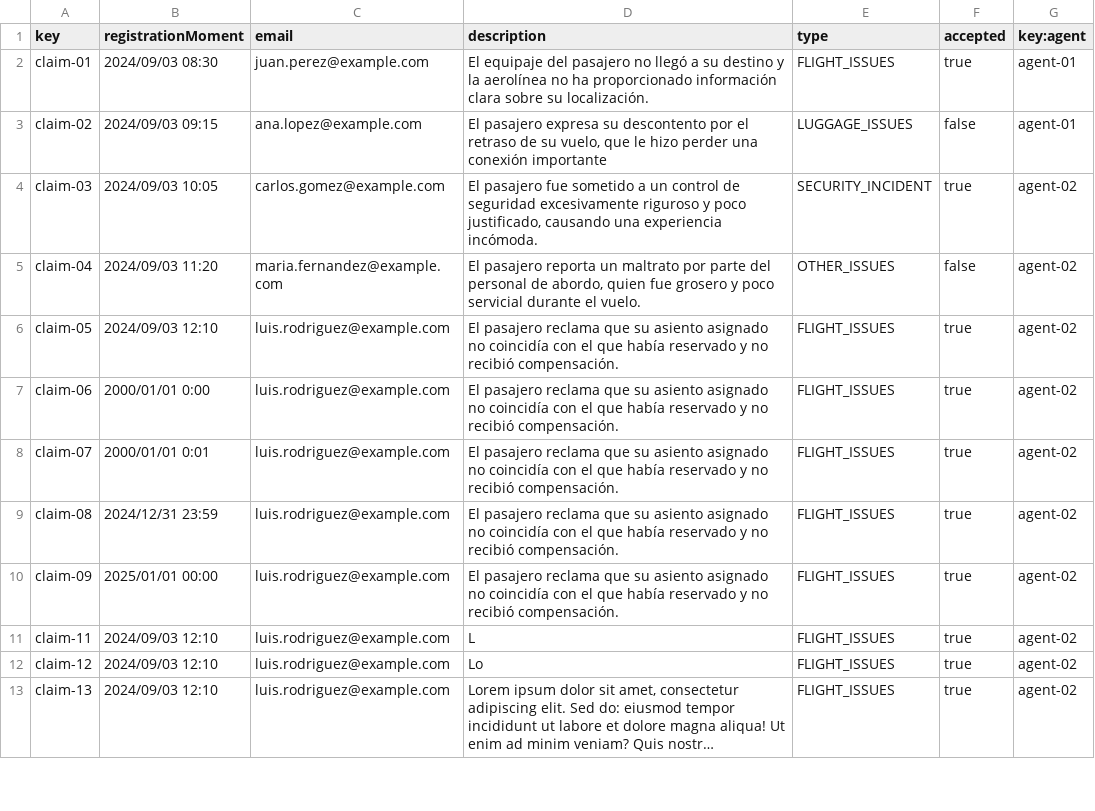
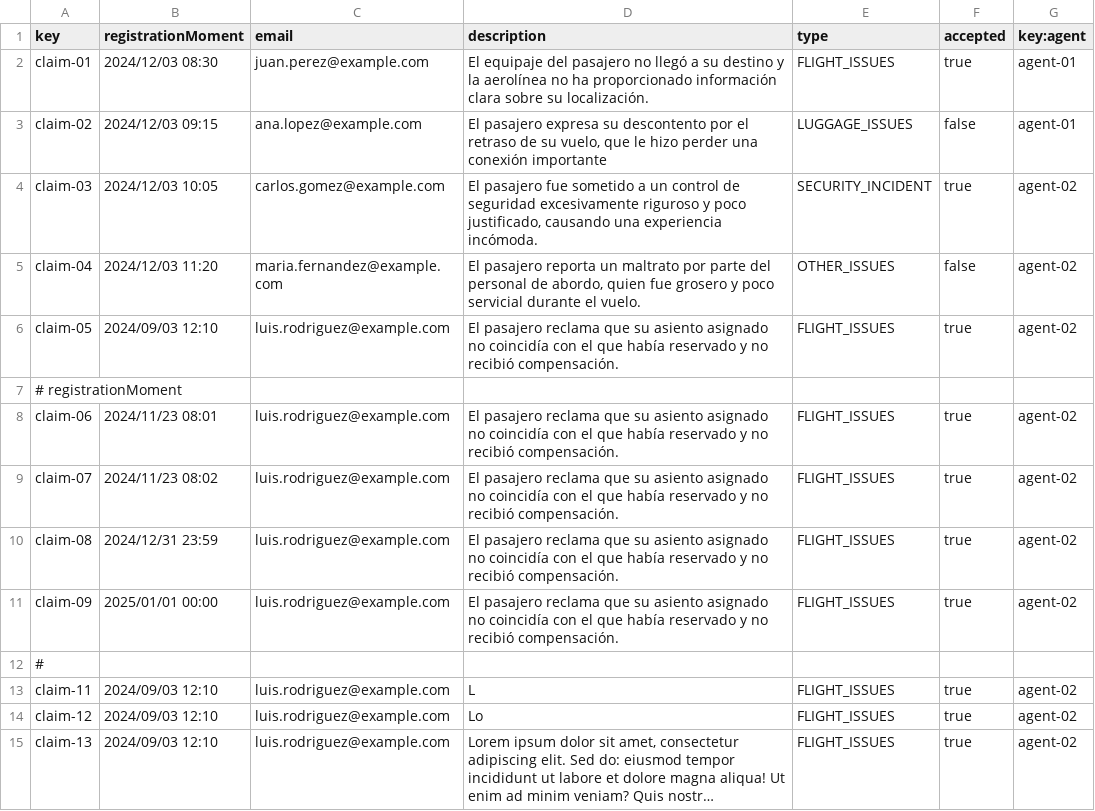
Before and after one commit to DP2-C1-060/Acme-ANS-C2, a CSV file: src/main/resources/WEB-INF/data/sample/claim.csv, drawn as a sheet; only a part is shown; long unchanged cells end in ….

Commit message:
Task 06/R2: Produce assorted sample data

```diff
--- a/src/main/resources/WEB-INF/data/sample/claim.csv
+++ b/src/main/resources/WEB-INF/data/sample/claim.csv
@@ -1,11 +1,13 @@
 key,registrationMoment,email,description,type,accepted,key:agent
-claim-01,2024/09/03 08:30,juan.perez@example.com,El equipaje del pasajero no llegó a su destino y la aerolínea no ha proporcionado información clara sobre su localización.,FLIGHT_ISSUES,true,agent-01
-claim-02,2024/09/03 09:15,ana.lopez@example.com,"El pasajero expresa su descontento por el retraso de su vuelo, que le hizo perder una conexión importante",LUGGAGE_ISSUES,false,agent-01
-claim-03,2024/09/03 10:05,carlos.gomez@example.com,"El pasajero fue sometido a un control de seguridad excesivamente riguroso y poco justificado, causando una experiencia incómoda.",SECURITY_INCIDENT,true,agent-02
-claim-04,2024/09/03 11:20,maria.fernandez@example.com,"El pasajero reporta un maltrato por parte del personal de abordo, quien fue grosero y poco servicial durante el vuelo.",OTHER_ISSUES,false,agent-02
+claim-01,2024/12/03 08:30,juan.perez@example.com,El equipaje del pasajero no llegó a su destino y la aerolínea no ha proporcionado información clara sobre su localización.,FLIGHT_ISSUES,true,agent-01
+claim-02,2024/12/03 09:15,ana.lopez@example.com,"El pasajero expresa su descontento por el retraso de su vuelo, que le hizo perder una conexión importante",LUGGAGE_ISSUES,false,agent-01
+claim-03,2024/12/03 10:05,carlos.gomez@example.com,"El pasajero fue sometido a un control de seguridad excesivamente riguroso y poco justificado, causando una experiencia incómoda.",SECURITY_INCIDENT,true,agent-02
+claim-04,2024/12/03 11:20,maria.fernandez@example.com,"El pasajero reporta un maltrato por parte del personal de abordo, quien fue grosero y poco servicial durante el vuelo.",OTHER_ISSUES,false,agent-02
 claim-05,2024/09/03 12:10,luis.rodriguez@example.com,El pasajero reclama que su asiento asignado no coincidía con el que había reservado y no recibió compensación.,FLIGHT_ISSUES,true,agent-02
-claim-06,2000/01/01 0:00,luis.rodriguez@example.com,El pasajero reclama que su asiento asignado no coincidía con el que había reservado y no recibió compensación.,FLIGHT_ISSUES,true,agent-02
-claim-07,2000/01/01 0:01,luis.rodriguez@example.com,El pasajero reclama que su asiento asignado no coincidía con el que había reservado y no recibió compensación.,FLIGHT_ISSUES,true,agent-02
+# registrationMoment
+claim-06,2024/11/23 08:01,luis.rodriguez@example.com,El pasajero reclama que su asiento asignado no coincidía con el que había reservado y no recibió compensación.,FLIGHT_ISSUES,true,agent-02
+claim-07,2024/11/23 08:02,luis.rodriguez@example.com,El pasajero reclama que su asiento asignado no coincidía con el que había reservado y no recibió compensación.,FLIGHT_ISSUES,true,agent-02
 claim-08,2024/12/31 23:59,luis.rodriguez@example.com,El pasajero reclama que su asiento asignado no coincidía con el que había reservado y no recibió compensación.,FLIGHT_ISSUES,true,agent-02
 claim-09,2025/01/01 00:00,luis.rodriguez@example.com,El pasajero reclama que su asiento asignado no coincidía con el que había reservado y no recibió compensación.,FLIGHT_ISSUES,true,agent-02
+#
 claim-11,2024/09/03 12:10,luis.rodriguez@example.com,L,FLIGHT_ISSUES,true,agent-02
```
